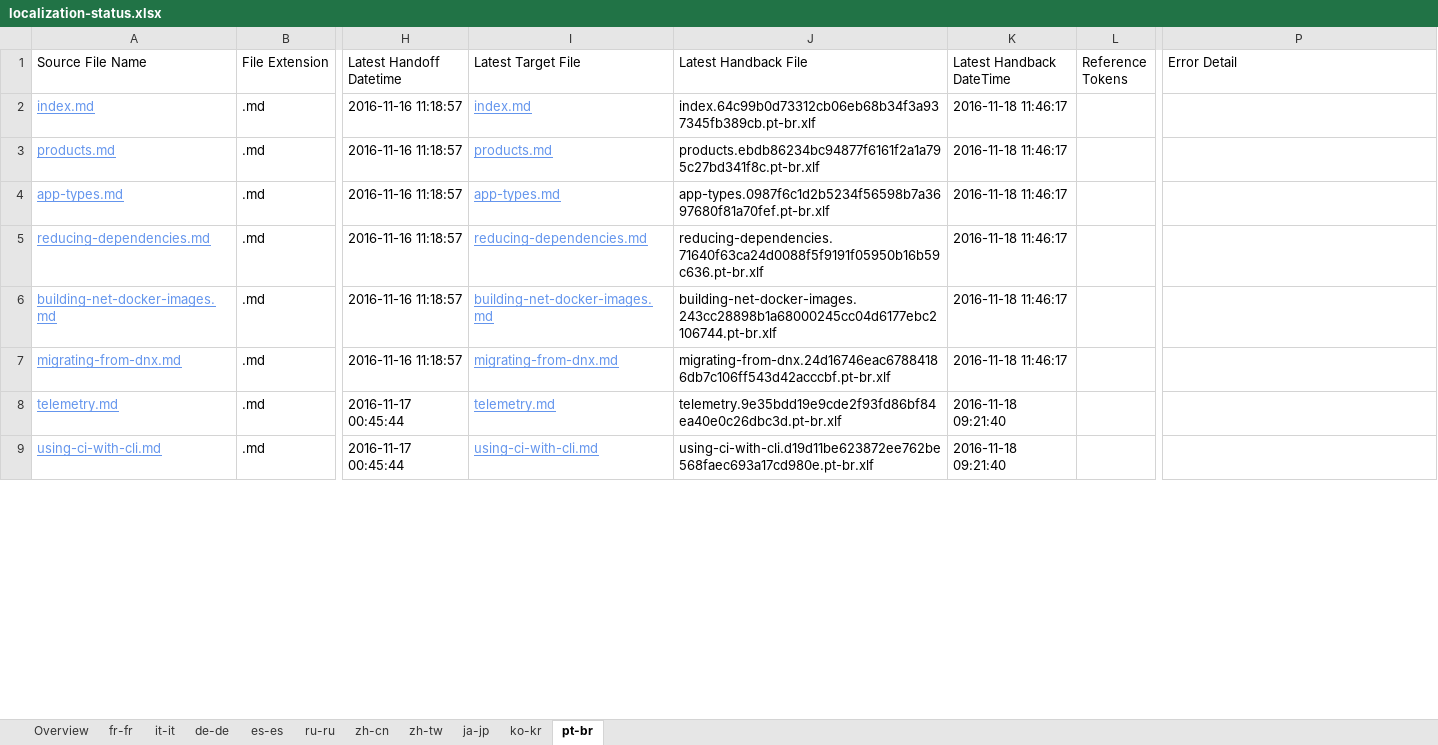
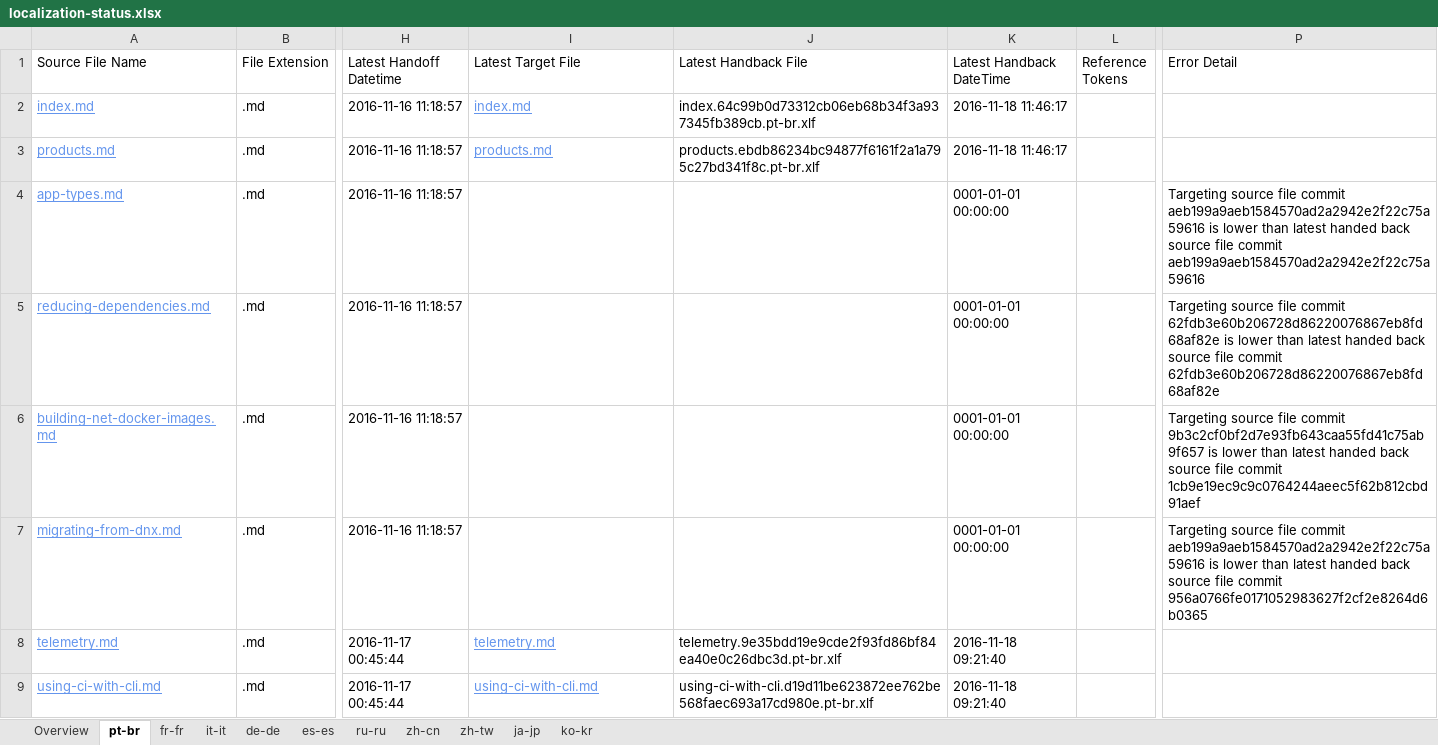
Before and after one commit to openpublishoperation/docs.handback, an Excel workbook: ol-handback/dotnet/docs/master/localization-status.xlsx, sheet pt-br, drawn as a sheet; only a part is shown, gaps mark what is left out; values as stored, in another font and other column widths than the file's, no borders; table styles not drawn; the diff covers the shown part only; the diff names each change by its address in the sheet, - before the commit and + after, or states it on an @@ line.

Commit message:
Generate Report for Handback

```diff
--- a/ol-handback/dotnet/docs/master/localization-status.xlsx (sheet pt-br)
+++ b/ol-handback/dotnet/docs/master/localization-status.xlsx (sheet pt-br)
@@ sheet tab order changed: Overview | pt-br | fr-fr | it-it | de-de | es-es | ru-ru | zh-cn | zh-tw | ja-jp | ko-kr @@
-I4 (Latest Target File): app-types.md
+I4 (Latest Target File): (empty)
-J4 (Latest Handback File): app-types.0987f6c1d2b5234f56598b7a3697680f81a70fef.pt-br.xlf
+J4 (Latest Handback File): (empty)
-K4:K7 (Latest Handback DateTime): 2016-11-18 11:46:17
+K4:K7 (Latest Handback DateTime): 0001-01-01 00:00:00
-P4 (Error Detail): (empty)
+P4 (Error Detail): Targeting source file commit aeb199a9aeb1584570ad2a2942e2f22c75a59616 is lower than latest handed back source file commit aeb199a9aeb1584570ad2a2942e2f22c75a59616
-I5 (Latest Target File): reducing-dependencies.md
+I5 (Latest Target File): (empty)
-J5 (Latest Handback File): reducing-dependencies.71640f63ca24d0088f5f9191f05950b16b59c636.pt-br.xlf
+J5 (Latest Handback File): (empty)
-P5 (Error Detail): (empty)
+P5 (Error Detail): Targeting source file commit 62fdb3e60b206728d86220076867eb8fd68af82e is lower than latest handed back source file commit 62fdb3e60b206728d86220076867eb8fd68af82e
-I6 (Latest Target File): building-net-docker-images.md
+I6 (Latest Target File): (empty)
-J6 (Latest Handback File): building-net-docker-images.243cc28898b1a68000245cc04d6177ebc2106744.pt-br.xlf
+J6 (Latest Handback File): (empty)
-P6 (Error Detail): (empty)
+P6 (Error Detail): Targeting source file commit 9b3c2cf0bf2d7e93fb643caa55fd41c75ab9f657 is lower than latest handed back source file commit 1cb9e19ec9c9c0764244aeec5f62b812cbd91aef
-I7 (Latest Target File): migrating-from-dnx.md
+I7 (Latest Target File): (empty)
-J7 (Latest Handback File): migrating-from-dnx.24d16746eac67884186db7c106ff543d42acccbf.pt-br.xlf
+J7 (Latest Handback File): (empty)
-P7 (Error Detail): (empty)
+P7 (Error Detail): Targeting source file commit aeb199a9aeb1584570ad2a2942e2f22c75a59616 is lower than latest handed back source file commit 956a0766fe0171052983627f2cf2e8264d6b0365
```
Also changed, not shown: 70 edited cells elsewhere in this sheet, sheet de-de, sheet fr-fr, sheet ru-ru, sheet es-es, sheet ko-kr, sheet zh-cn, 4 more sheets, ol-handback/dotnet/docs/master/handback-status.xlsx.
